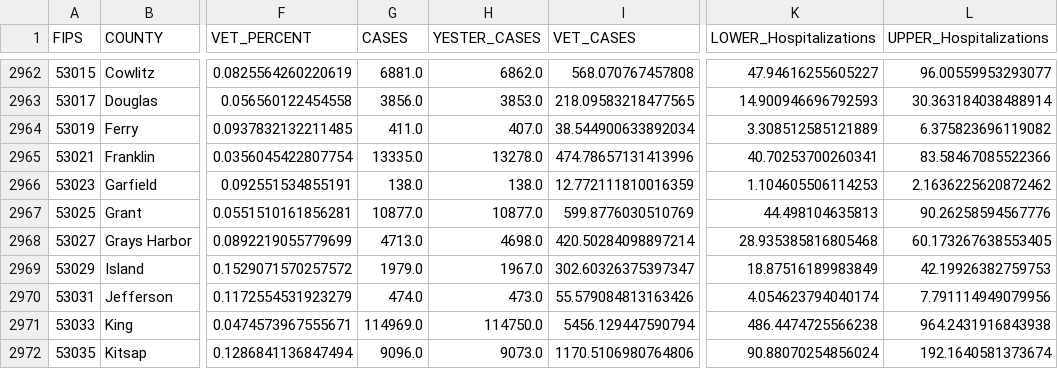
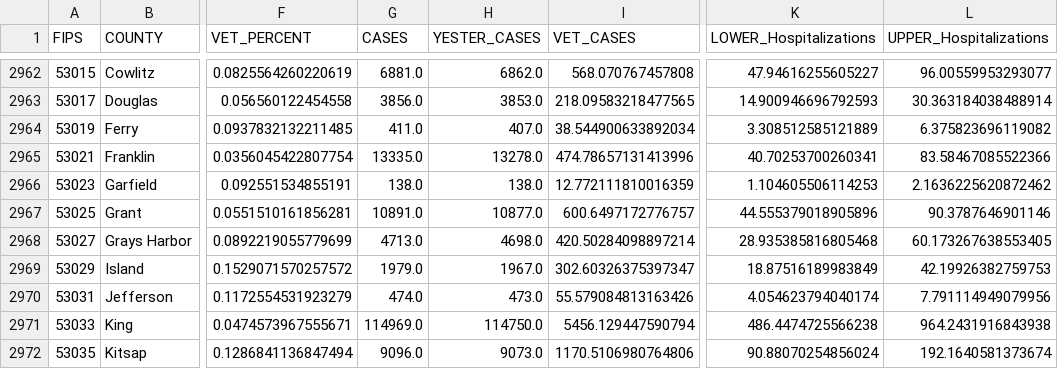
Before and after one commit to Sharma6614/VACovid, a CSV file: CountyVACOVID.csv, drawn as a sheet; only a part is shown, gaps mark what is left out; the diff names each change by its address in the sheet, - before the commit and + after, or states it on an @@ line.

```diff
--- a/CountyVACOVID.csv
+++ b/CountyVACOVID.csv
-G2967 (CASES): 10877.0
+G2967 (CASES): 10891.0
-I2967 (VET_CASES): 599.8776030510769
+I2967 (VET_CASES): 600.6497172776757
-K2967 (LOWER_Hospitalizations): 44.498104635813
+K2967 (LOWER_Hospitalizations): 44.555379018905896
-L2967 (UPPER_Hospitalizations): 90.26258594567776
+L2967 (UPPER_Hospitalizations): 90.3787646901146
```
Also changed, not shown: CCTVAChart2.csv, VAChart.csv.
